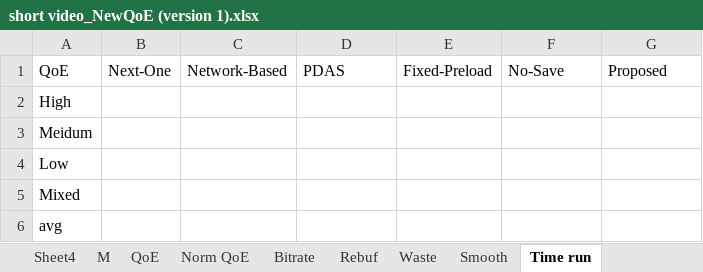
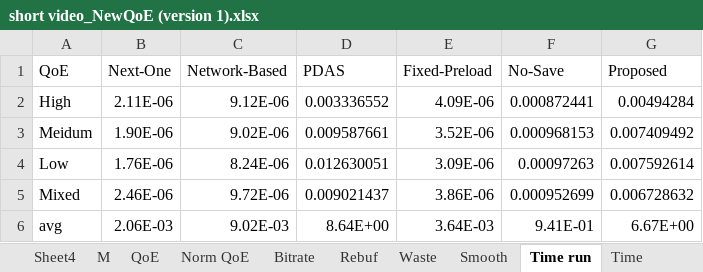
Before and after one commit to nguyenhonglich111-1001/Short-Video-Streaming-Challenge, an Excel workbook: short video_NewQoE (version 1).xlsx, sheet Time run, drawn as a sheet; values as stored, in another font and other column widths than the file's, no borders; the diff names each change by its address in the sheet, - before the commit and + after, or states it on an @@ line.

```diff
--- a/short video_NewQoE (version 1).xlsx (sheet Time run)
+++ b/short video_NewQoE (version 1).xlsx (sheet Time run)
+sheet tab: Time
-B2 (Next-One): (empty)
+B2 (Next-One): 2.11E-06
-C2 (Network-Based): (empty)
+C2 (Network-Based): 9.12E-06
-D2 (PDAS): (empty)
+D2 (PDAS): 0.003336552
-E2 (Fixed-Preload): (empty)
+E2 (Fixed-Preload): 4.09E-06
-F2 (No-Save): (empty)
+F2 (No-Save): 0.000872441
-G2 (Proposed): (empty)
+G2 (Proposed): 0.00494284
-B3 (Next-One): (empty)
+B3 (Next-One): 1.90E-06
-C3 (Network-Based): (empty)
+C3 (Network-Based): 9.02E-06
-D3 (PDAS): (empty)
+D3 (PDAS): 0.009587661
-E3 (Fixed-Preload): (empty)
+E3 (Fixed-Preload): 3.52E-06
-F3 (No-Save): (empty)
+F3 (No-Save): 0.000968153
-G3 (Proposed): (empty)
+G3 (Proposed): 0.007409492
-B4 (Next-One): (empty)
+B4 (Next-One): 1.76E-06
-C4 (Network-Based): (empty)
+C4 (Network-Based): 8.24E-06
-D4 (PDAS): (empty)
+D4 (PDAS): 0.012630051
-E4 (Fixed-Preload): (empty)
+E4 (Fixed-Preload): 3.09E-06
-F4 (No-Save): (empty)
+F4 (No-Save): 0.00097263
-G4 (Proposed): (empty)
+G4 (Proposed): 0.007592614
-B5 (Next-One): (empty)
+B5 (Next-One): 2.46E-06
-C5 (Network-Based): (empty)
+C5 (Network-Based): 9.72E-06
-D5 (PDAS): (empty)
+D5 (PDAS): 0.009021437
-E5 (Fixed-Preload): (empty)
+E5 (Fixed-Preload): 3.86E-06
-F5 (No-Save): (empty)
+F5 (No-Save): 0.000952699
-G5 (Proposed): (empty)
+G5 (Proposed): 0.006728632
-B6 (Next-One): (empty)
+B6 (Next-One): 2.06E-03
-C6 (Network-Based): (empty)
+C6 (Network-Based): 9.02E-03
-D6 (PDAS): (empty)
+D6 (PDAS): 8.64E+00
-E6 (Fixed-Preload): (empty)
+E6 (Fixed-Preload): 3.64E-03
-F6 (No-Save): (empty)
+F6 (No-Save): 9.41E-01
-G6 (Proposed): (empty)
+G6 (Proposed): 6.67E+00
```
Also changed, not shown: charts or pictures, 6 other files.
